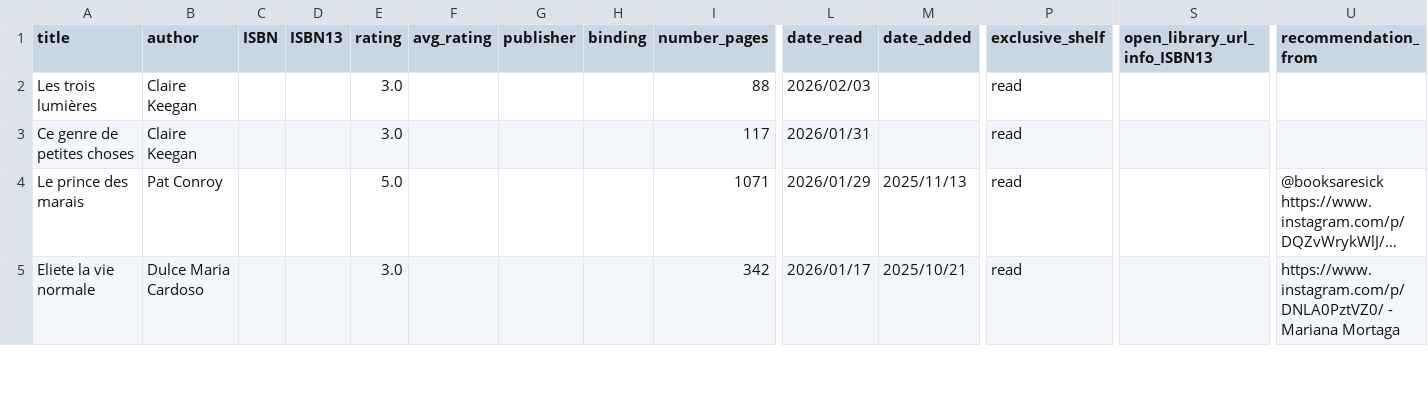
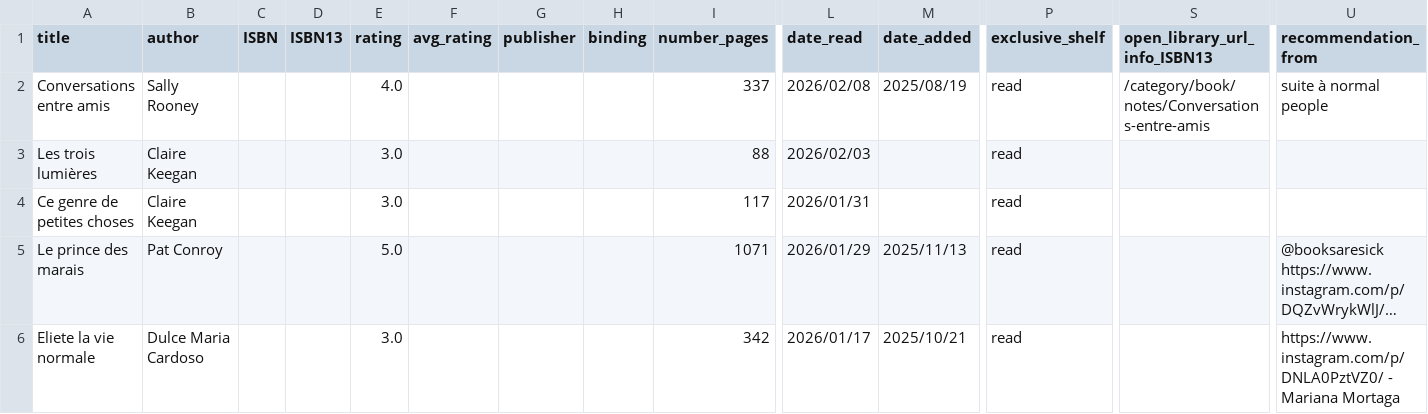
Before and after one commit to vidaruamarcosportugal/vidaruamarcosportugal.github.io, a CSV file: _data/books.csv, drawn as a sheet; only a part is shown, gaps mark what is left out; long unchanged cells end in …; rows hold the shown columns only; the diff names each change by its address in the sheet, - before the commit and + after, or states it on an @@ line.

Commit message:
new book

```diff
--- a/_data/books.csv
+++ b/_data/books.csv
+row 2: Conversations entre amis | Sally Rooney |  |  | 4.0 |  |  |  | 337 | 2026/02/08 | 2025/08/19 | read | /category/book/notes/Conversations-entre-amis | suite à normal people
```
